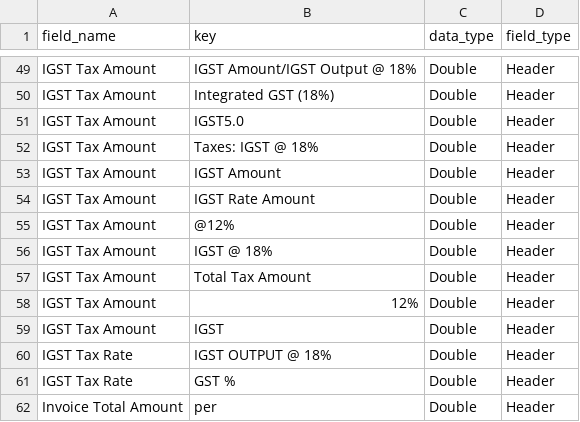
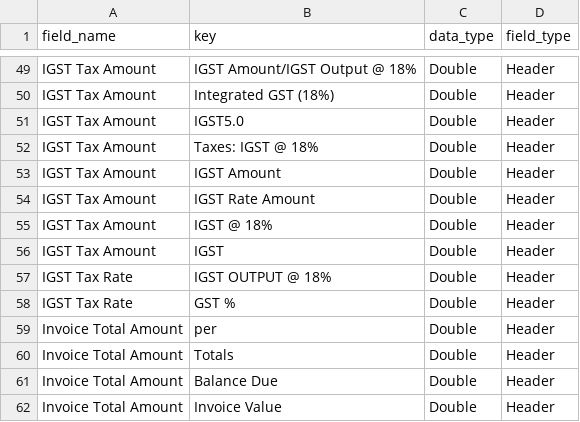
Before and after one commit to KSKrishna1410/Nekkanti-AI, a CSV file: data/master_csv/Invoice_allkeys.csv, drawn as a sheet; only a part is shown, gaps mark what is left out; the shorter side is filled out with more unchanged rows.

Commit message:
remove example environment configuration and enhance tax data processing in invoice module

```diff
--- a/data/master_csv/Invoice_allkeys.csv
+++ b/data/master_csv/Invoice_allkeys.csv
@@ -54,6 +54,3 @@ IGST Tax Amount,IGST Amount,Double,Header
 IGST Tax Amount,IGST Rate Amount,Double,Header
-IGST Tax Amount,@12%,Double,Header
 IGST Tax Amount,IGST @ 18%,Double,Header
-IGST Tax Amount,Total Tax Amount,Double,Header
-IGST Tax Amount,"12%",Double,Header
 IGST Tax Amount,IGST,Double,Header
```
Also changed, not shown: 3 other files.
